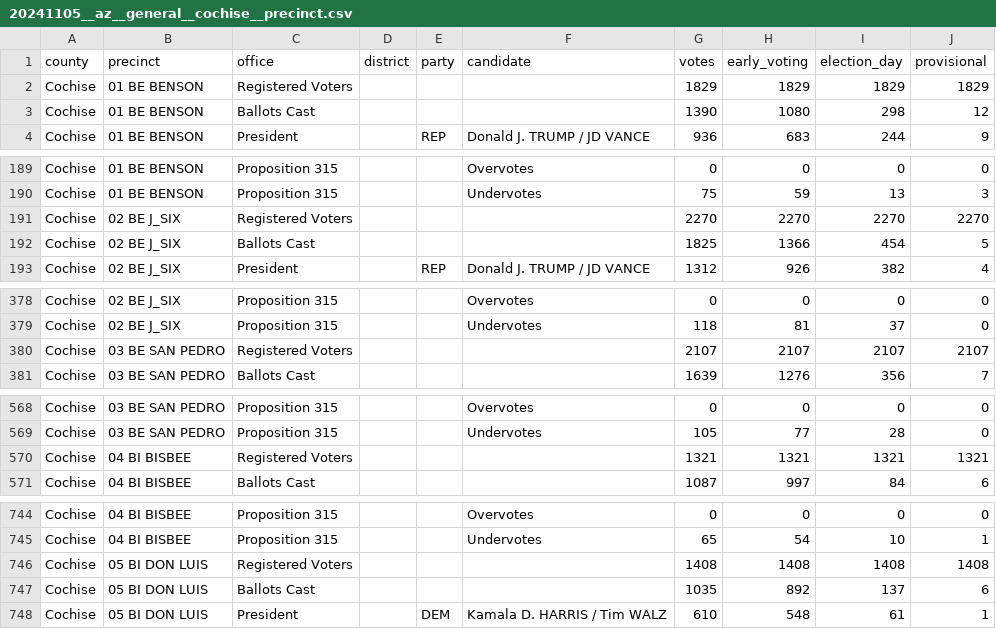
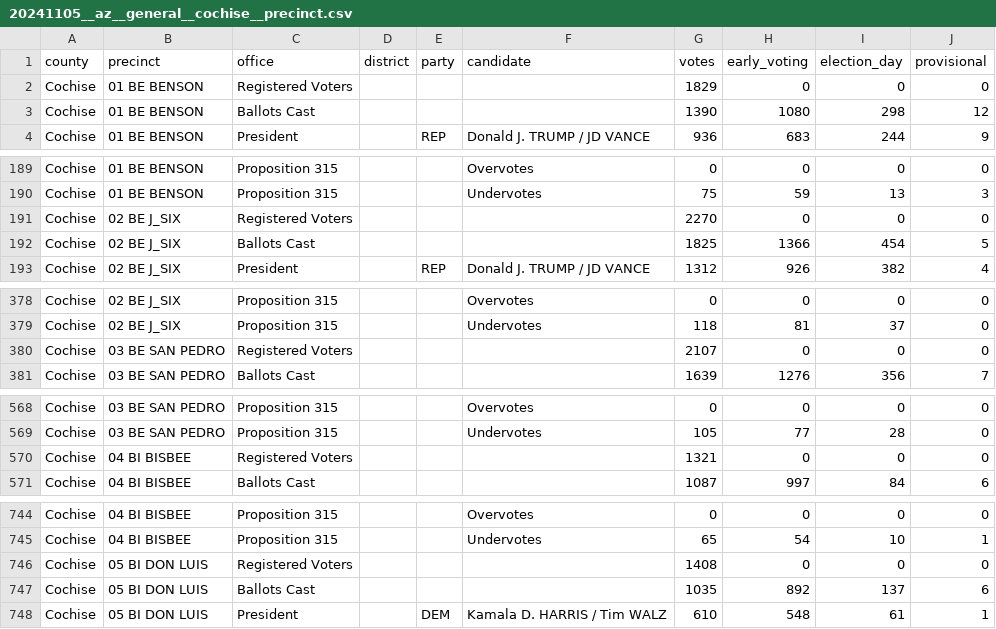
Before and after one commit to openelections/openelections-data-az, a CSV file: 2024/General/20241105__az__general__cochise__precinct.csv, drawn as a sheet; only a part is shown, gaps mark what is left out; the diff covers the shown part only.

```diff
--- a/2024/General/20241105__az__general__cochise__precinct.csv
+++ b/2024/General/20241105__az__general__cochise__precinct.csv
@@ -1,3 +1,3 @@
 county,precinct,office,district,party,candidate,votes,early_voting,election_day,provisional
-Cochise,01 BE BENSON,Registered Voters,,,,1829,1829,1829,1829
+Cochise,01 BE BENSON,Registered Voters,,,,1829,0,0,0
 Cochise,01 BE BENSON,Ballots Cast,,,,1390,1080,298,12
@@ -190,3 +190,3 @@ Cochise,01 BE BENSON,Proposition 315,,,Overvotes,0,0,0,0
 Cochise,01 BE BENSON,Proposition 315,,,Undervotes,75,59,13,3
-Cochise,02 BE J_SIX,Registered Voters,,,,2270,2270,2270,2270
+Cochise,02 BE J_SIX,Registered Voters,,,,2270,0,0,0
 Cochise,02 BE J_SIX,Ballots Cast,,,,1825,1366,454,5
@@ -379,3 +379,3 @@ Cochise,02 BE J_SIX,Proposition 315,,,Overvotes,0,0,0,0
 Cochise,02 BE J_SIX,Proposition 315,,,Undervotes,118,81,37,0
-Cochise,03 BE SAN PEDRO,Registered Voters,,,,2107,2107,2107,2107
+Cochise,03 BE SAN PEDRO,Registered Voters,,,,2107,0,0,0
 Cochise,03 BE SAN PEDRO,Ballots Cast,,,,1639,1276,356,7
@@ -569,3 +569,3 @@ Cochise,03 BE SAN PEDRO,Proposition 315,,,Overvotes,0,0,0,0
 Cochise,03 BE SAN PEDRO,Proposition 315,,,Undervotes,105,77,28,0
-Cochise,04 BI BISBEE,Registered Voters,,,,1321,1321,1321,1321
+Cochise,04 BI BISBEE,Registered Voters,,,,1321,0,0,0
 Cochise,04 BI BISBEE,Ballots Cast,,,,1087,997,84,6
@@ -745,3 +745,3 @@ Cochise,04 BI BISBEE,Proposition 315,,,Overvotes,0,0,0,0
 Cochise,04 BI BISBEE,Proposition 315,,,Undervotes,65,54,10,1
-Cochise,05 BI DON LUIS,Registered Voters,,,,1408,1408,1408,1408
+Cochise,05 BI DON LUIS,Registered Voters,,,,1408,0,0,0
 Cochise,05 BI DON LUIS,Ballots Cast,,,,1035,892,137,6
```
Also changed, not shown: 147 edited cells elsewhere in this file, 2024/General/20241105__az__general__coconino__precinct.csv, 2024/General/20241105__az__general__yavapai__precinct.csv, 9 other files.
